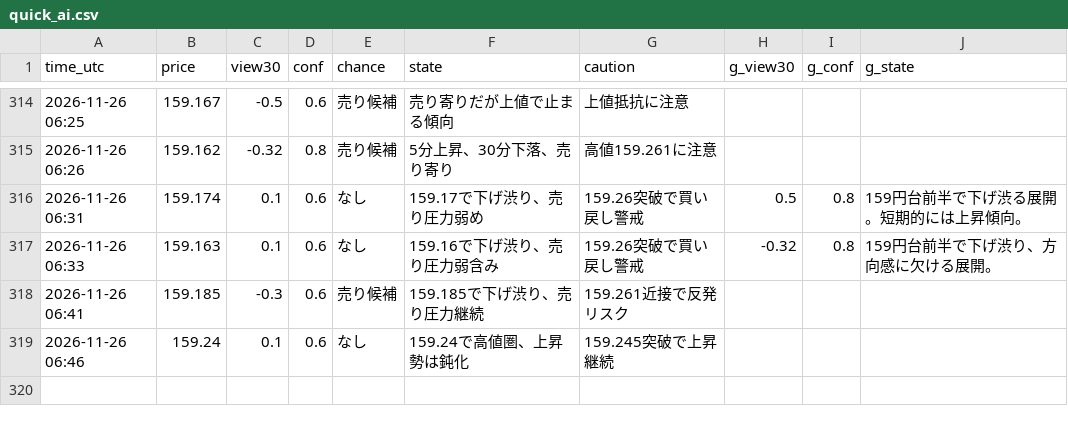
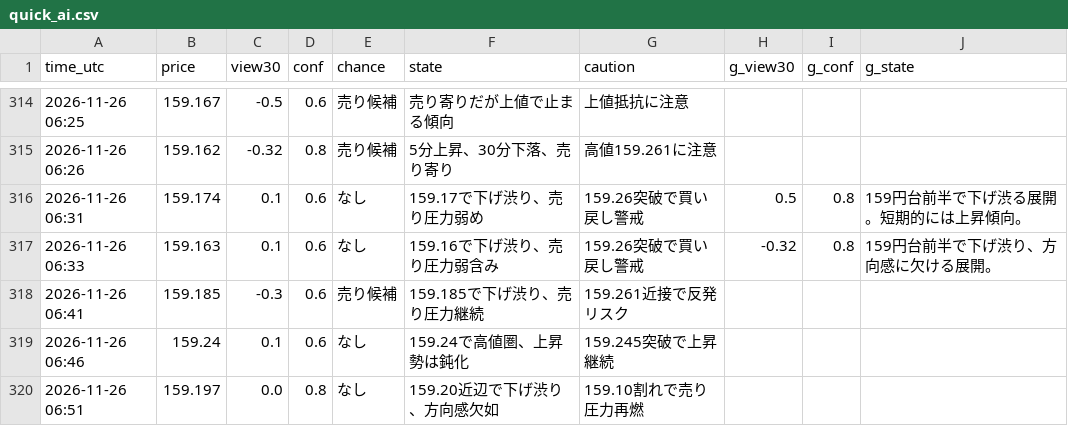
Before and after one commit to ke104-debug/fx-, a CSV file: journal/quick_ai.csv, drawn as a sheet; only a part is shown, gaps mark what is left out.

Commit message:
記録を更新 (5分監視) 2026-11-26T06:51Z

```diff
--- a/journal/quick_ai.csv
+++ b/journal/quick_ai.csv
@@ -319 +319,2 @@ time_utc,price,view30,conf,chance,state,caution,g_view30,g_conf,g_state
 2026-11-26 06:46,159.24,0.1,0.6,なし,159.24で高値圏、上昇勢は鈍化,159.245突破で上昇継続,,,
+2026-11-26 06:51,159.197,0.0,0.8,なし,159.20近辺で下げ渋り、方向感欠如,159.10割れで売り圧力再燃,,,
```
